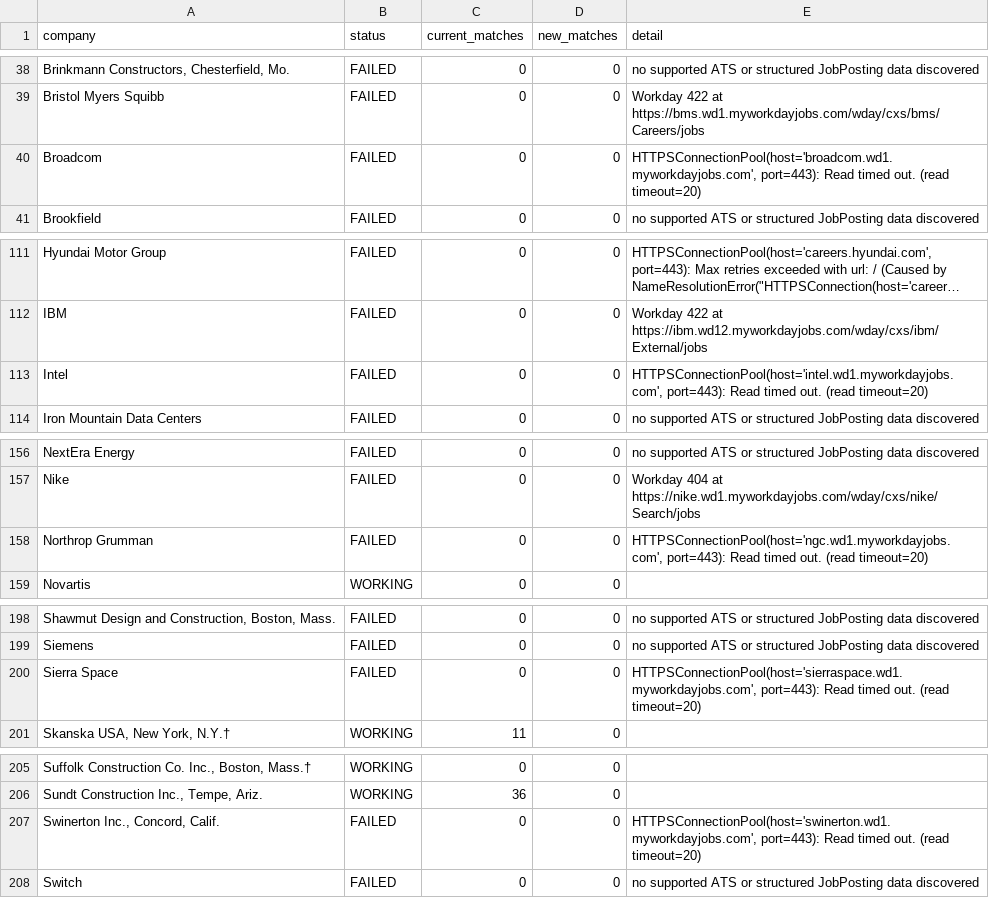
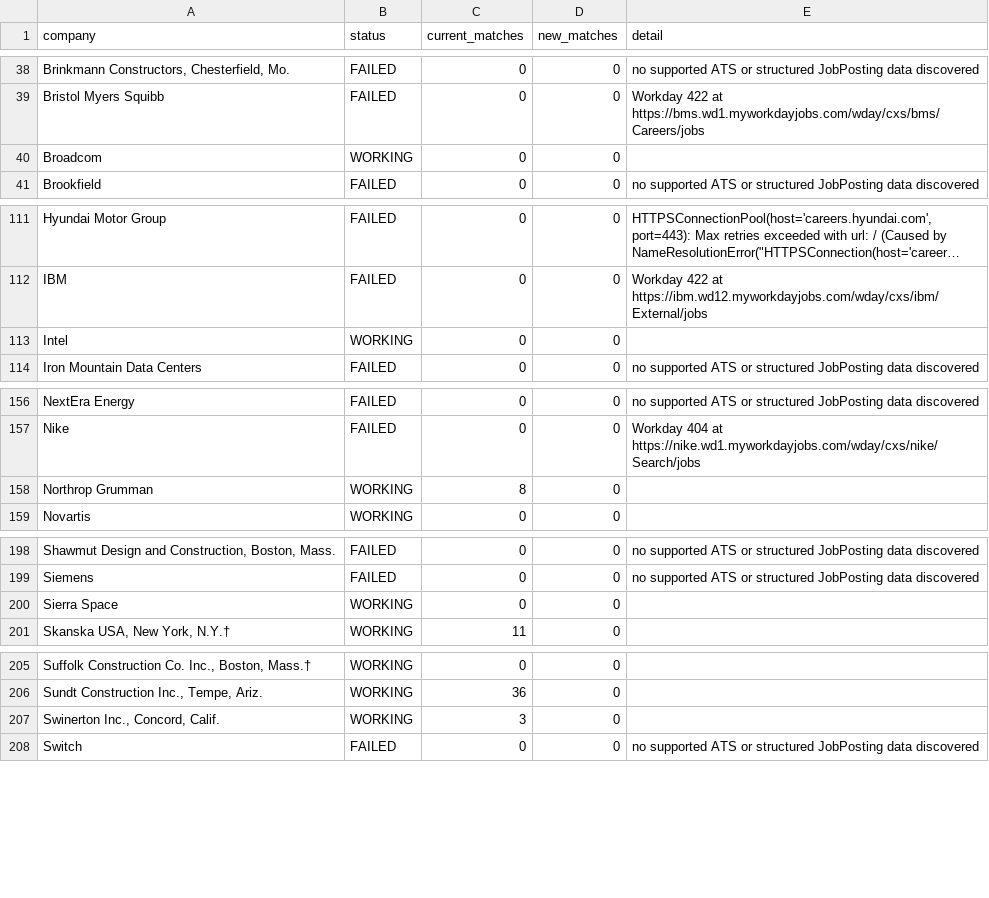
Before and after one commit to harsha271199/jp, a CSV file: source_health.csv, drawn as a sheet; only a part is shown, gaps mark what is left out; long unchanged cells end in …; the diff covers the shown part only; the diff names each change by its address in the sheet, - before the commit and + after, or states it on an @@ line.

```diff
--- a/source_health.csv
+++ b/source_health.csv
-B40 (status): FAILED
+B40 (status): WORKING
-E40 (detail): HTTPSConnectionPool(host='broadcom.wd1.myworkdayjobs.com', port=443): Read timed out. (read timeout=20)
+E40 (detail): (empty)
-B113 (status): FAILED
+B113 (status): WORKING
-E113 (detail): HTTPSConnectionPool(host='intel.wd1.myworkdayjobs.com', port=443): Read timed out. (read timeout=20)
+E113 (detail): (empty)
-B158 (status): FAILED
+B158 (status): WORKING
-C158 (current_matches): 0
+C158 (current_matches): 8
-E158 (detail): HTTPSConnectionPool(host='ngc.wd1.myworkdayjobs.com', port=443): Read timed out. (read timeout=20)
+E158 (detail): (empty)
-B200 (status): FAILED
+B200 (status): WORKING
-E200 (detail): HTTPSConnectionPool(host='sierraspace.wd1.myworkdayjobs.com', port=443): Read timed out. (read timeout=20)
+E200 (detail): (empty)
-B207 (status): FAILED
+B207 (status): WORKING
-C207 (current_matches): 0
+C207 (current_matches): 3
-E207 (detail): HTTPSConnectionPool(host='swinerton.wd1.myworkdayjobs.com', port=443): Read timed out. (read timeout=20)
+E207 (detail): (empty)
```
Also changed, not shown: 4 edited cells elsewhere in this file, current_jobs.csv.
